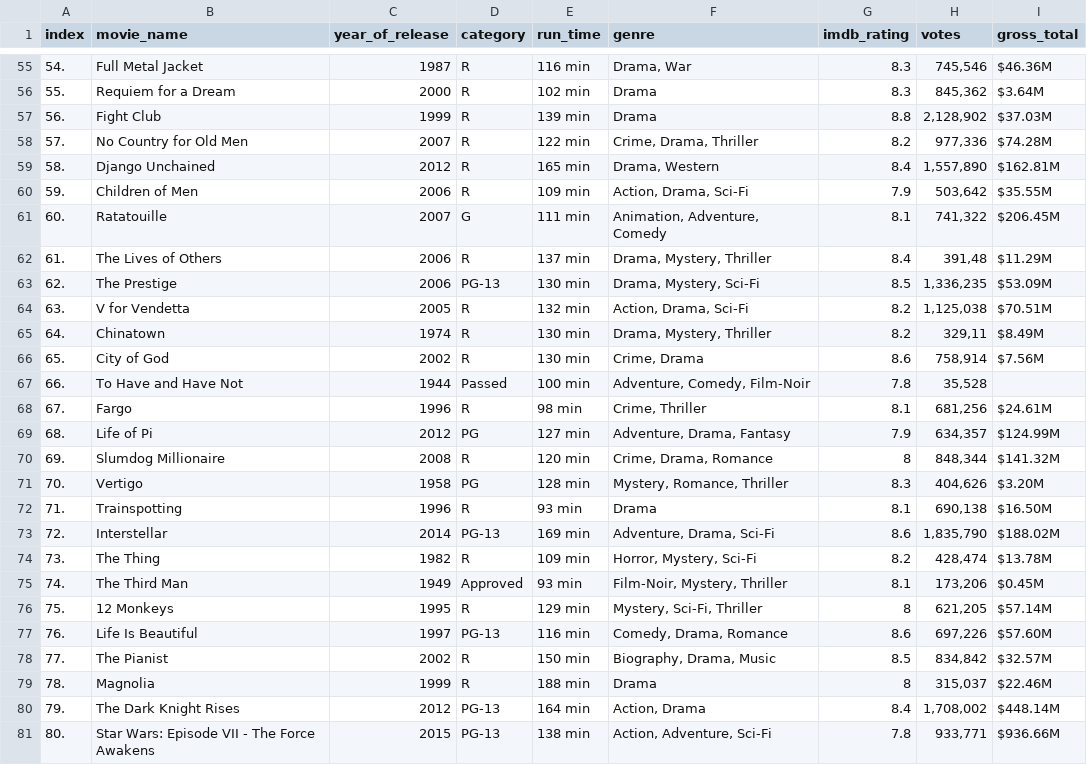
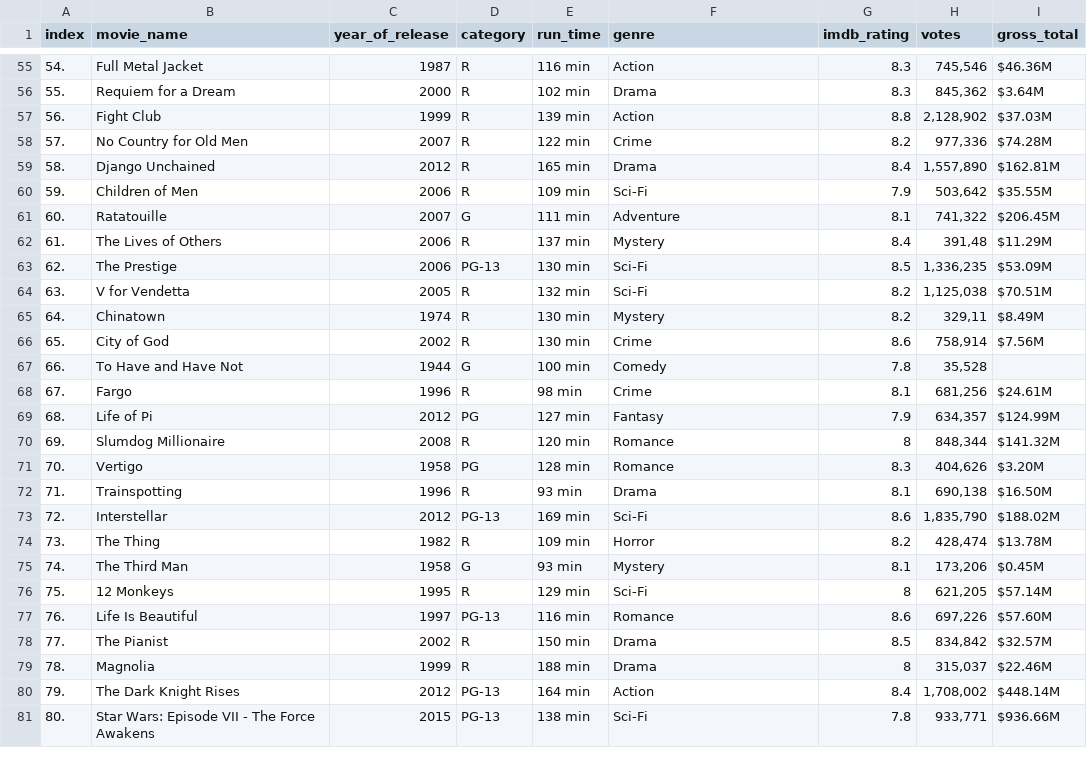
Before and after one commit to dalikey/portfolio-data-science, a CSV file: Portfolio assignment 4 movies.csv, drawn as a sheet; only a part is shown, gaps mark what is left out; the diff covers the shown part only.

```diff
--- a/Portfolio assignment 4 movies.csv
+++ b/Portfolio assignment 4 movies.csv
@@ -55,27 +55,27 @@ index;movie_name;year_of_release;category;run_time;genre;imdb_rating;votes;gross
-54.;Full Metal Jacket;1987;R;116 min;Drama, War;8.3;745,546;$46.36M
+54.;Full Metal Jacket;1987;R;116 min;Action;8.3;745,546;$46.36M
 55.;Requiem for a Dream;2000;R;102 min;Drama;8.3;845,362;$3.64M
-56.;Fight Club;1999;R;139 min;Drama;8.8;2,128,902;$37.03M
-57.;No Country for Old Men;2007;R;122 min;Crime, Drama, Thriller;8.2;977,336;$74.28M
-58.;Django Unchained;2012;R;165 min;Drama, Western;8.4;1,557,890;$162.81M
-59.;Children of Men;2006;R;109 min;Action, Drama, Sci-Fi;7.9;503,642;$35.55M
-60.;Ratatouille;2007;G;111 min;Animation, Adventure, Comedy;8.1;741,322;$206.45M
-61.;The Lives of Others;2006;R;137 min;Drama, Mystery, Thriller;8.4;391,48;$11.29M
-62.;The Prestige;2006;PG-13;130 min;Drama, Mystery, Sci-Fi;8.5;1,336,235;$53.09M
-63.;V for Vendetta;2005;R;132 min;Action, Drama, Sci-Fi;8.2;1,125,038;$70.51M
-64.;Chinatown;1974;R;130 min;Drama, Mystery, Thriller;8.2;329,11;$8.49M
-65.;City of God;2002;R;130 min;Crime, Drama;8.6;758,914;$7.56M
-66.;To Have and Have Not;1944;Passed;100 min;Adventure, Comedy, Film-Noir;7.8;35,528;
-67.;Fargo;1996;R;98 min;Crime, Thriller;8.1;681,256;$24.61M
-68.;Life of Pi;2012;PG;127 min;Adventure, Drama, Fantasy;7.9;634,357;$124.99M
-69.;Slumdog Millionaire;2008;R;120 min;Crime, Drama, Romance;8;848,344;$141.32M
-70.;Vertigo;1958;PG;128 min;Mystery, Romance, Thriller;8.3;404,626;$3.20M
+56.;Fight Club;1999;R;139 min;Action;8.8;2,128,902;$37.03M
+57.;No Country for Old Men;2007;R;122 min;Crime;8.2;977,336;$74.28M
+58.;Django Unchained;2012;R;165 min;Drama;8.4;1,557,890;$162.81M
+59.;Children of Men;2006;R;109 min;Sci-Fi;7.9;503,642;$35.55M
+60.;Ratatouille;2007;G;111 min;Adventure;8.1;741,322;$206.45M
+61.;The Lives of Others;2006;R;137 min;Mystery;8.4;391,48;$11.29M
+62.;The Prestige;2006;PG-13;130 min;Sci-Fi;8.5;1,336,235;$53.09M
+63.;V for Vendetta;2005;R;132 min;Sci-Fi;8.2;1,125,038;$70.51M
+64.;Chinatown;1974;R;130 min;Mystery;8.2;329,11;$8.49M
+65.;City of God;2002;R;130 min;Crime;8.6;758,914;$7.56M
+66.;To Have and Have Not;1944;G;100 min;Comedy;7.8;35,528;
+67.;Fargo;1996;R;98 min;Crime;8.1;681,256;$24.61M
+68.;Life of Pi;2012;PG;127 min;Fantasy;7.9;634,357;$124.99M
+69.;Slumdog Millionaire;2008;R;120 min;Romance;8;848,344;$141.32M
+70.;Vertigo;1958;PG;128 min;Romance;8.3;404,626;$3.20M
 71.;Trainspotting;1996;R;93 min;Drama;8.1;690,138;$16.50M
-72.;Interstellar;2014;PG-13;169 min;Adventure, Drama, Sci-Fi;8.6;1,835,790;$188.02M
-73.;The Thing;1982;R;109 min;Horror, Mystery, Sci-Fi;8.2;428,474;$13.78M
-74.;The Third Man;1949;Approved;93 min;Film-Noir, Mystery, Thriller;8.1;173,206;$0.45M
-75.;12 Monkeys;1995;R;129 min;Mystery, Sci-Fi, Thriller;8;621,205;$57.14M
-76.;Life Is Beautiful;1997;PG-13;116 min;Comedy, Drama, Romance;8.6;697,226;$57.60M
-77.;The Pianist;2002;R;150 min;Biography, Drama, Music;8.5;834,842;$32.57M
+72.;Interstellar;2012;PG-13;169 min;Sci-Fi;8.6;1,835,790;$188.02M
+73.;The Thing;1982;R;109 min;Horror;8.2;428,474;$13.78M
+74.;The Third Man;1958;G;93 min;Mystery;8.1;173,206;$0.45M
+75.;12 Monkeys;1995;R;129 min;Sci-Fi;8;621,205;$57.14M
+76.;Life Is Beautiful;1997;PG-13;116 min;Romance;8.6;697,226;$57.60M
+77.;The Pianist;2002;R;150 min;Drama;8.5;834,842;$32.57M
 78.;Magnolia;1999;R;188 min;Drama;8;315,037;$22.46M
-79.;The Dark Knight Rises;2012;PG-13;164 min;Action, Drama;8.4;1,708,002;$448.14M
-80.;Star Wars: Episode VII - The Force Awakens;2015;PG-13;138 min;Action, Adventure, Sci-Fi;7.8;933,771;$936.66M
+79.;The Dark Knight Rises;2012;PG-13;164 min;Action;8.4;1,708,002;$448.14M
+80.;Star Wars: Episode VII - The Force Awakens;2015;PG-13;138 min;Sci-Fi;7.8;933,771;$936.66M
```
Also changed, not shown: 85 edited cells elsewhere in this file, 1 other file.
